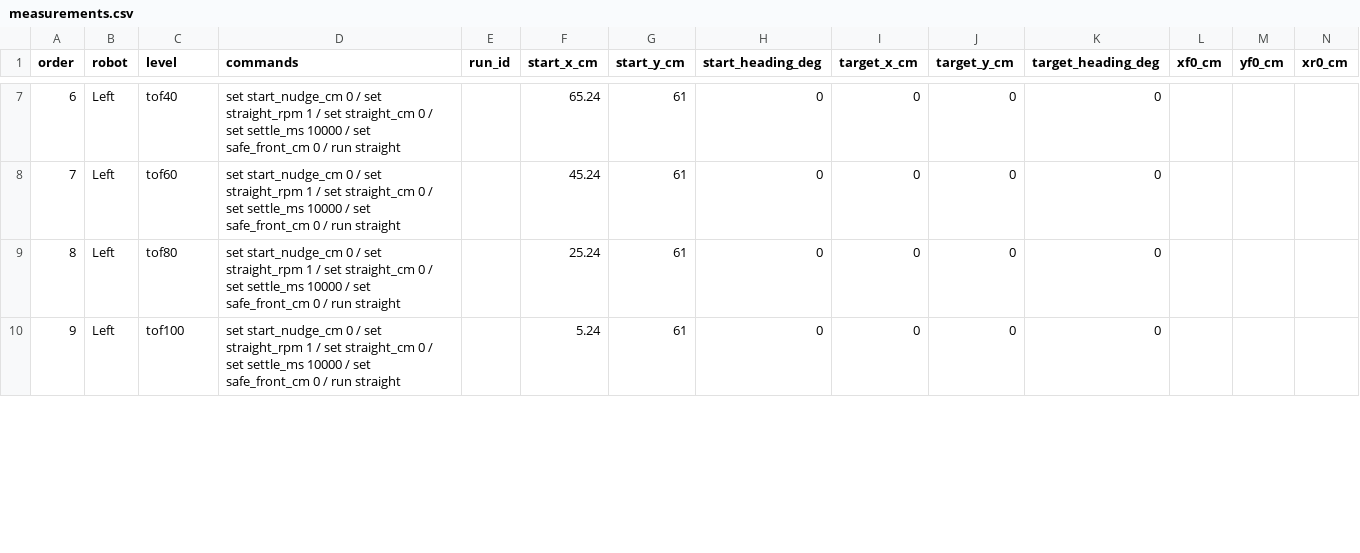
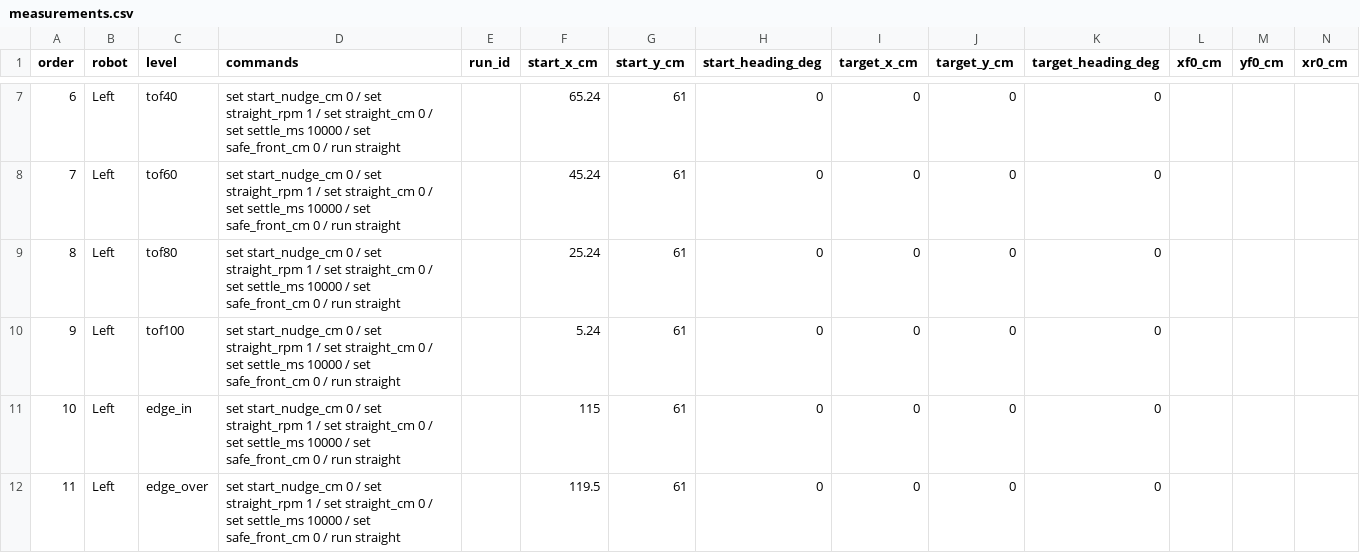
Before and after one commit to nfmaxfield-cmd/alvik-fleet-capstone, a CSV file: docs/experiments/E00c-rig-measurements/data/measurements.csv, drawn as a sheet; only a part is shown, gaps mark what is left out; rows hold the shown columns only; the diff covers the shown part only; the diff names each change by its address in the sheet, - before the commit and + after, or states it on an @@ line.

```diff
--- a/docs/experiments/E00c-rig-measurements/data/measurements.csv
+++ b/docs/experiments/E00c-rig-measurements/data/measurements.csv
+row 11: 10 | Left | edge_in | set start_nudge_cm 0 / set straight_rpm 1 / set straight_cm 0 / set settle_ms 10000 / set safe_front_cm 0 / run straight |  | 115 | 61 | 0 | 0 | 0 | 0
+row 12: 11 | Left | edge_over | set start_nudge_cm 0 / set straight_rpm 1 / set straight_cm 0 / set settle_ms 10000 / set safe_front_cm 0 / run straight |  | 119.5 | 61 | 0 | 0 | 0 | 0
```
Also changed, not shown: 7 added rows and row numbers in column A elsewhere in this file, 3 other files.
